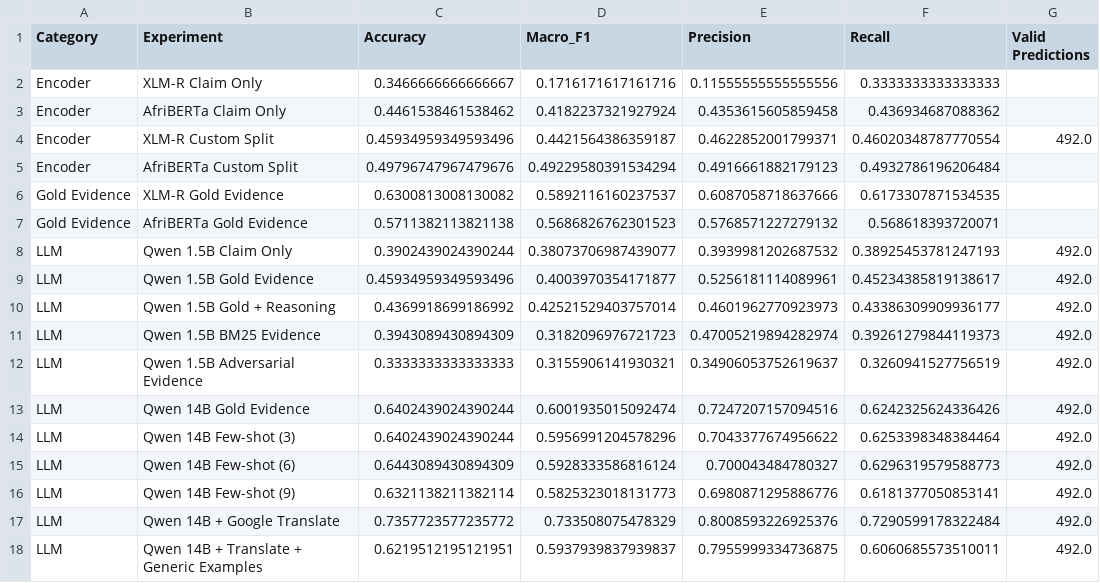
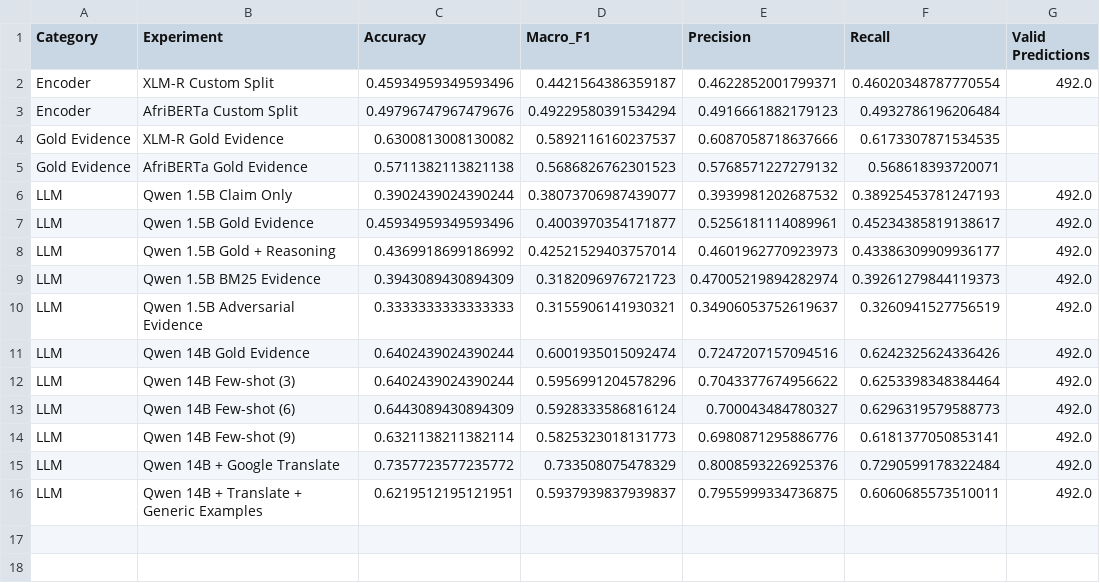
Before and after one commit to danielikenga/low-resource-factcheck, a CSV file: results/analysis/master_results.csv, drawn as a sheet.

Commit message:
finalise dissertation experiment analysis and synthesis

```diff
--- a/results/analysis/master_results.csv
+++ b/results/analysis/master_results.csv
@@ -1,4 +1,2 @@
 Category,Experiment,Accuracy,Macro_F1,Precision,Recall,Valid Predictions
-Encoder,XLM-R Claim Only,0.3466666666666667,0.1716171617161716,0.11555555555555556,0.3333333333333333,
-Encoder,AfriBERTa Claim Only,0.4461538461538462,0.4182237321927924,0.4353615605859458,0.436934687088362,
 Encoder,XLM-R Custom Split,0.45934959349593496,0.4421564386359187,0.4622852001799371,0.46020348787770554,492.0
```
Also changed, not shown: 5 other files.
